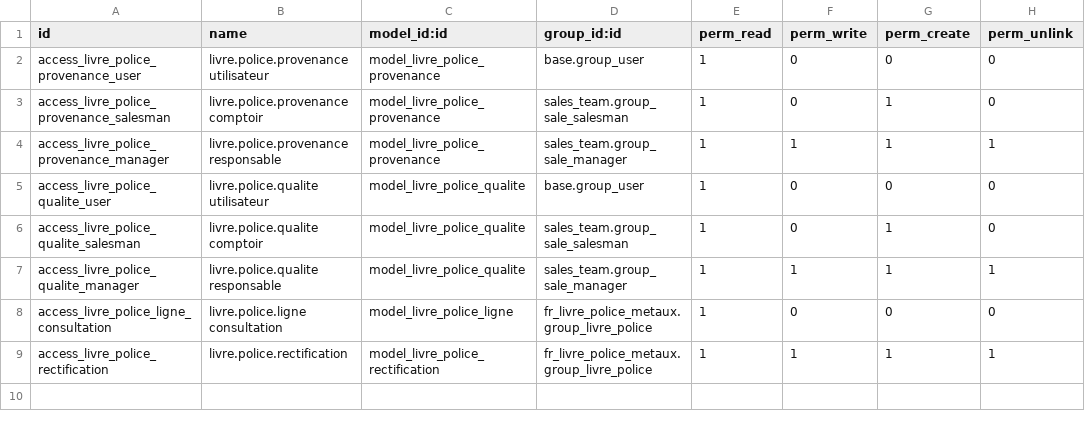
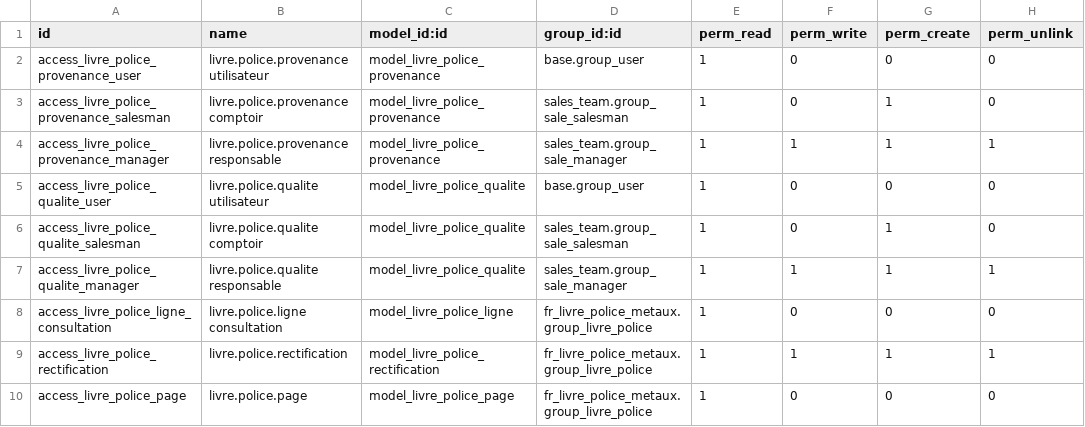
Before and after one commit to Qalisa/odoo-apps, a CSV file: addons/fr_livre_police_metaux/security/ir.model.access.csv, drawn as a sheet.

```diff
--- a/addons/fr_livre_police_metaux/security/ir.model.access.csv
+++ b/addons/fr_livre_police_metaux/security/ir.model.access.csv
@@ -9 +9,2 @@ access_livre_police_ligne_consultation,livre.police.ligne consultation,model_liv
 access_livre_police_rectification,livre.police.rectification,model_livre_police_rectification,fr_livre_police_metaux.group_livre_police,1,1,1,1
+access_livre_police_page,livre.police.page,model_livre_police_page,fr_livre_police_metaux.group_livre_police,1,0,0,0
```
Also changed, not shown: 6 other files.
